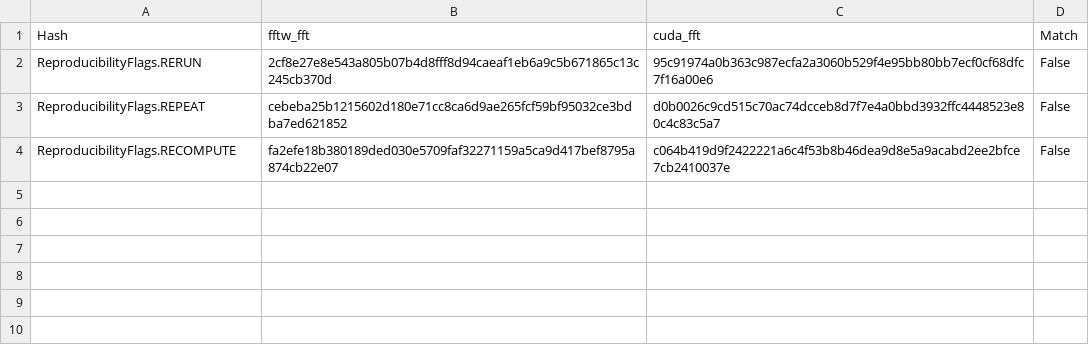
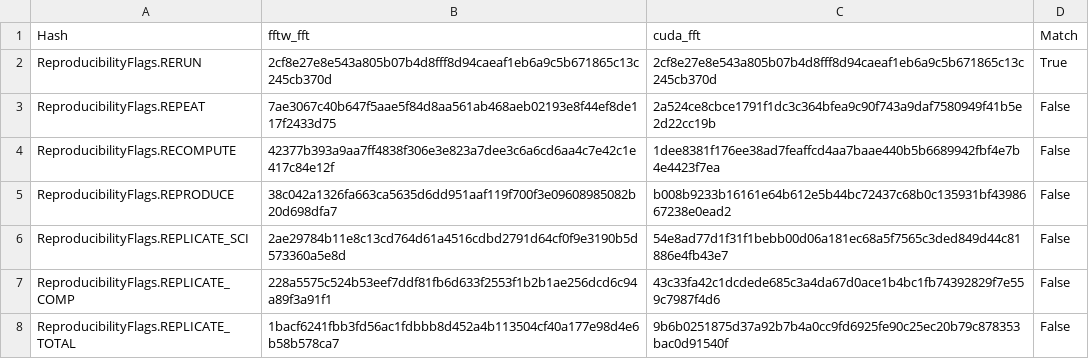
Before and after one commit to pritchardn/windlass, a CSV file: Experiments/EX10LowPass4/out.csv, drawn as a sheet.

```diff
--- a/Experiments/EX10LowPass4/out.csv
+++ b/Experiments/EX10LowPass4/out.csv
@@ -1,4 +1,8 @@
 Hash,fftw_fft,cuda_fft,Match
-ReproducibilityFlags.RERUN,2cf8e27e8e543a805b07b4d8fff8d94caeaf1eb6a9c5b671865c13c245cb370d,95c91974a0b363c987ecfa2a3060b529f4e95bb80bb7ecf0cf68dfc7f16a00e6,False
-ReproducibilityFlags.REPEAT,cebeba25b1215602d180e71cc8ca6d9ae265fcf59bf95032ce3bdba7ed621852,d0b0026c9cd515c70ac74dcceb8d7f7e4a0bbd3932ffc4448523e80c4c83c5a7,False
-ReproducibilityFlags.RECOMPUTE,fa2efe18b380189ded030e5709faf32271159a5ca9d417bef8795a874cb22e07,c064b419d9f2422221a6c4f53b8b46dea9d8e5a9acabd2ee2bfce7cb2410037e,False
+ReproducibilityFlags.RERUN,2cf8e27e8e543a805b07b4d8fff8d94caeaf1eb6a9c5b671865c13c245cb370d,2cf8e27e8e543a805b07b4d8fff8d94caeaf1eb6a9c5b671865c13c245cb370d,True
+ReproducibilityFlags.REPEAT,7ae3067c40b647f5aae5f84d8aa561ab468aeb02193e8f44ef8de117f2433d75,2a524ce8cbce1791f1dc3c364bfea9c90f743a9daf7580949f41b5e2d22cc19b,False
+ReproducibilityFlags.RECOMPUTE,42377b393a9aa7ff4838f306e3e823a7dee3c6a6cd6aa4c7e42c1e417c84e12f,1dee8381f176ee38ad7feaffcd4aa7baae440b5b6689942fbf4e7b4e4423f7ea,False
+ReproducibilityFlags.REPRODUCE,38c042a1326fa663ca5635d6dd951aaf119f700f3e09608985082b20d698dfa7,b008b9233b16161e64b612e5b44bc72437c68b0c135931bf4398667238e0ead2,False
+ReproducibilityFlags.REPLICATE_SCI,2ae29784b11e8c13cd764d61a4516cdbd2791d64cf0f9e3190b5d573360a5e8d,54e8ad77d1f31f1bebb00d06a181ec68a5f7565c3ded849d44c81886e4fb43e7,False
+ReproducibilityFlags.REPLICATE_COMP,228a5575c524b53eef7ddf81fb6d633f2553f1b2b1ae256dcd6c94a89f3a91f1,43c33fa42c1dcdede685c3a4da67d0ace1b4bc1fb74392829f7e559c7987f4d6,False
+ReproducibilityFlags.REPLICATE_TOTAL,1bacf6241fbb3fd56ac1fdbbb8d452a4b113504cf40a177e98d4e6b58b578ca7,9b6b0251875d37a92b7b4a0cc9fd6925fe90c25ec20b79c878353bac0d91540f,False
```
Also changed, not shown: Experiments/EX11LowPass5/out.csv, Experiments/EX12LowPass6/out.csv, 3 other files.
